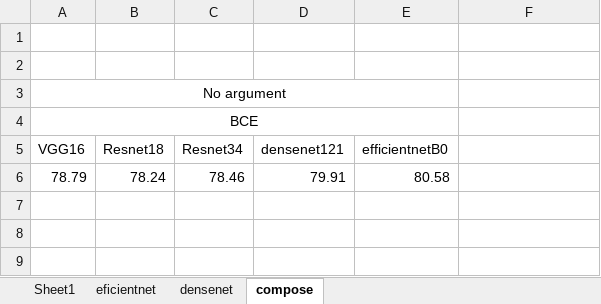
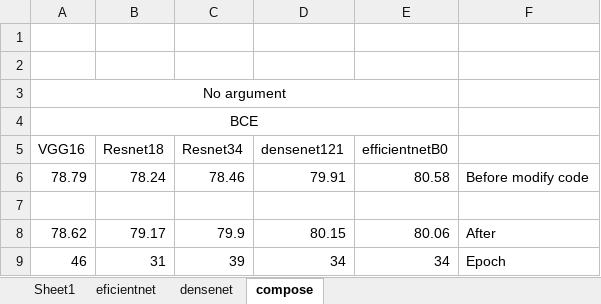
Before and after one commit to huyentls1114/vinbrain-internship, an Excel workbook: w5/experiments.xlsx, sheet compose, drawn as a sheet; values as stored, in another font and other column widths than the file's, no borders; the diff names each change by its address in the sheet, - before the commit and + after, or states it on an @@ line.

```diff
--- a/w5/experiments.xlsx (sheet compose)
+++ b/w5/experiments.xlsx (sheet compose)
-F6: (empty)
+F6: Before modify code
+row 7: (empty)
+row 8: 78.62 | 79.17 | 79.9 | 80.15 | 80.06 | After
+row 9: 46 | 31 | 39 | 34 | 34 | Epoch
```
Also changed, not shown: 3 other files.
